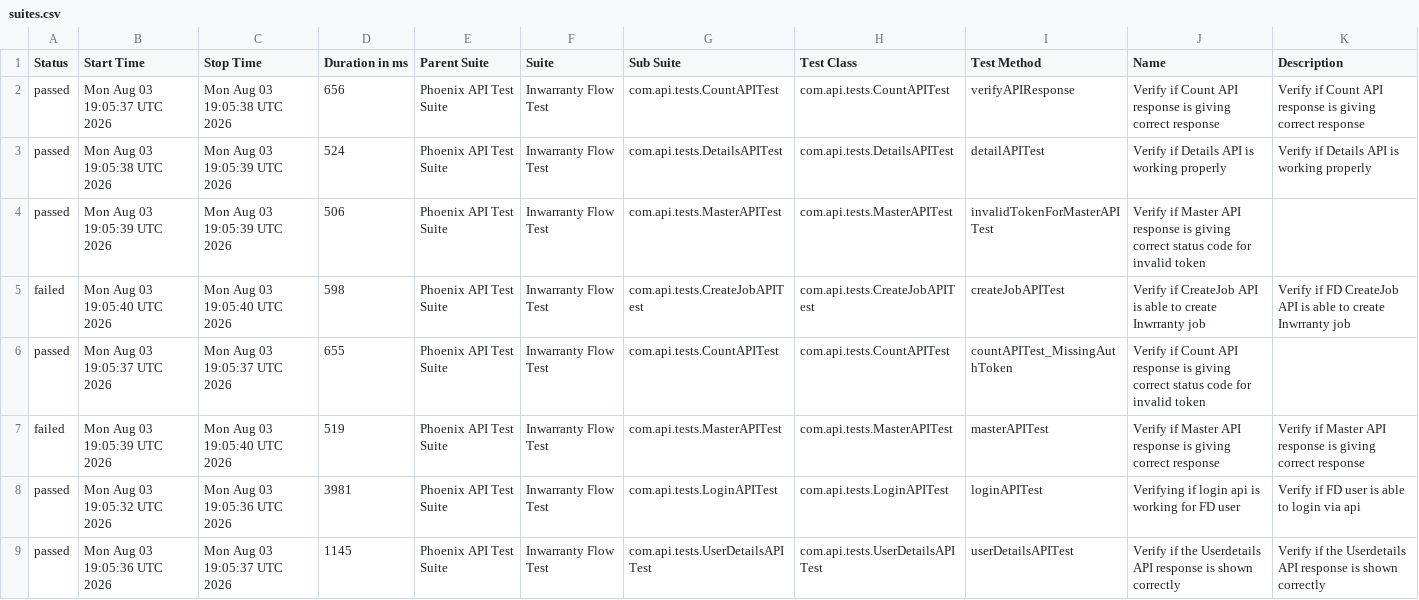
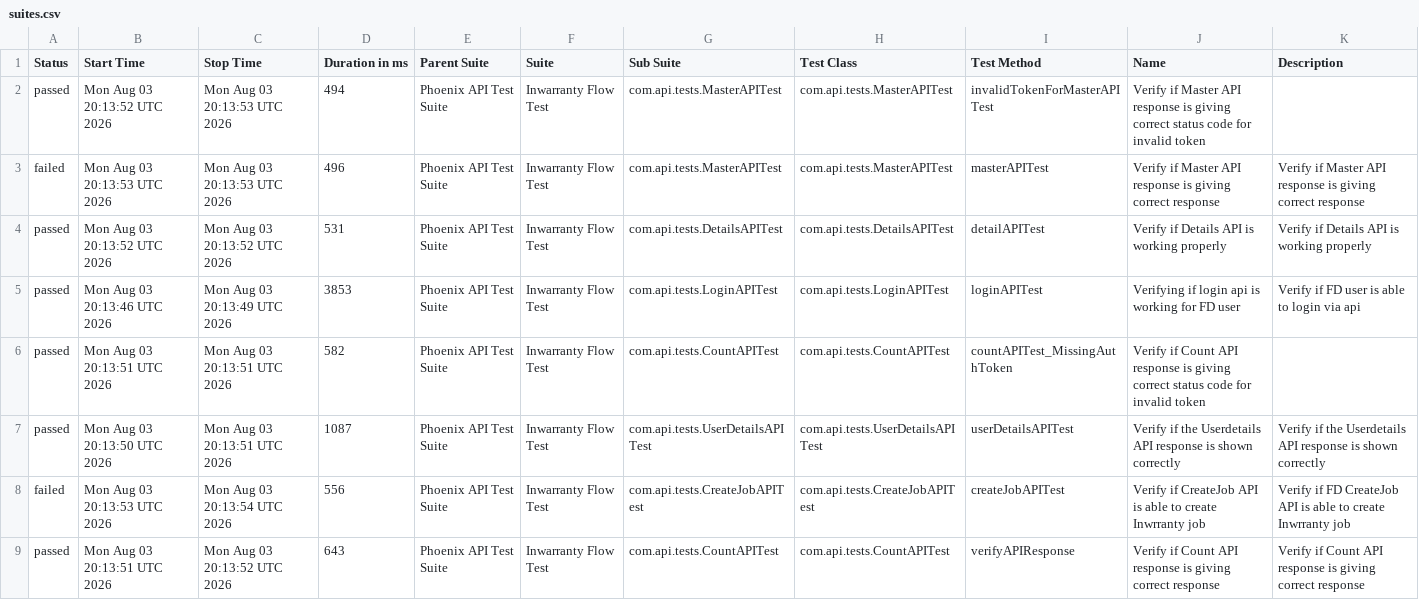
Before and after one commit to rounit/PhoenixTestAutomationFramework, a CSV file: data/suites.csv, drawn as a sheet.

```diff
--- a/data/suites.csv
+++ b/data/suites.csv
@@ -1,9 +1,9 @@
 "Status","Start Time","Stop Time","Duration in ms","Parent Suite","Suite","Sub Suite","Test Class","Test Method","Name","Description"
-"passed","Mon Aug 03 19:05:37 UTC 2026","Mon Aug 03 19:05:38 UTC 2026","656","Phoenix API Test Suite","Inwarranty Flow Test","com.api.tests.CountAPITest","com.api.tests.CountAPITest","verifyAPIResponse","Verify if Count API response is giving correct response","Verify if Count API response is giving correct response"
-"passed","Mon Aug 03 19:05:38 UTC 2026","Mon Aug 03 19:05:39 UTC 2026","524","Phoenix API Test Suite","Inwarranty Flow Test","com.api.tests.DetailsAPITest","com.api.tests.DetailsAPITest","detailAPITest","Verify if Details API is working properly","Verify if Details API is working properly"
-"passed","Mon Aug 03 19:05:39 UTC 2026","Mon Aug 03 19:05:39 UTC 2026","506","Phoenix API Test Suite","Inwarranty Flow Test","com.api.tests.MasterAPITest","com.api.tests.MasterAPITest","invalidTokenForMasterAPITest","Verify if Master API response is giving correct status code for invalid token",""
-"failed","Mon Aug 03 19:05:40 UTC 2026","Mon Aug 03 19:05:40 UTC 2026","598","Phoenix API Test Suite","Inwarranty Flow Test","com.api.tests.CreateJobAPITest","com.api.tests.CreateJobAPITest","createJobAPITest","Verify if CreateJob API is able to create Inwrranty job","Verify if FD CreateJob API is able to create Inwrranty job"
-"passed","Mon Aug 03 19:05:37 UTC 2026","Mon Aug 03 19:05:37 UTC 2026","655","Phoenix API Test Suite","Inwarranty Flow Test","com.api.tests.CountAPITest","com.api.tests.CountAPITest","countAPITest_MissingAuthToken","Verify if Count API response is giving correct status code for invalid token",""
-"failed","Mon Aug 03 19:05:39 UTC 2026","Mon Aug 03 19:05:40 UTC 2026","519","Phoenix API Test Suite","Inwarranty Flow Test","com.api.tests.MasterAPITest","com.api.tests.MasterAPITest","masterAPITest","Verify if Master API response is giving correct response","Verify if Master API response is giving correct response"
-"passed","Mon Aug 03 19:05:32 UTC 2026","Mon Aug 03 19:05:36 UTC 2026","3981","Phoenix API Test Suite","Inwarranty Flow Test","com.api.tests.LoginAPITest","com.api.tests.LoginAPITest","loginAPITest","Verifying if login api is working for FD user","Verify if FD user is able to login via api"
-"passed","Mon Aug 03 19:05:36 UTC 2026","Mon Aug 03 19:05:37 UTC 2026","1145","Phoenix API Test Suite","Inwarranty Flow Test","com.api.tests.UserDetailsAPITest","com.api.tests.UserDetailsAPITest","userDetailsAPITest","Verify if the Userdetails API response is shown correctly","Verify if the Userdetails API response is shown correctly"
+"passed","Mon Aug 03 20:13:52 UTC 2026","Mon Aug 03 20:13:53 UTC 2026","494","Phoenix API Test Suite","Inwarranty Flow Test","com.api.tests.MasterAPITest","com.api.tests.MasterAPITest","invalidTokenForMasterAPITest","Verify if Master API response is giving correct status code for invalid token",""
+"failed","Mon Aug 03 20:13:53 UTC 2026","Mon Aug 03 20:13:53 UTC 2026","496","Phoenix API Test Suite","Inwarranty Flow Test","com.api.tests.MasterAPITest","com.api.tests.MasterAPITest","masterAPITest","Verify if Master API response is giving correct response","Verify if Master API response is giving correct response"
+"passed","Mon Aug 03 20:13:52 UTC 2026","Mon Aug 03 20:13:52 UTC 2026","531","Phoenix API Test Suite","Inwarranty Flow Test","com.api.tests.DetailsAPITest","com.api.tests.DetailsAPITest","detailAPITest","Verify if Details API is working properly","Verify if Details API is working properly"
+"passed","Mon Aug 03 20:13:46 UTC 2026","Mon Aug 03 20:13:49 UTC 2026","3853","Phoenix API Test Suite","Inwarranty Flow Test","com.api.tests.LoginAPITest","com.api.tests.LoginAPITest","loginAPITest","Verifying if login api is working for FD user","Verify if FD user is able to login via api"
+"passed","Mon Aug 03 20:13:51 UTC 2026","Mon Aug 03 20:13:51 UTC 2026","582","Phoenix API Test Suite","Inwarranty Flow Test","com.api.tests.CountAPITest","com.api.tests.CountAPITest","countAPITest_MissingAuthToken","Verify if Count API response is giving correct status code for invalid token",""
+"passed","Mon Aug 03 20:13:50 UTC 2026","Mon Aug 03 20:13:51 UTC 2026","1087","Phoenix API Test Suite","Inwarranty Flow Test","com.api.tests.UserDetailsAPITest","com.api.tests.UserDetailsAPITest","userDetailsAPITest","Verify if the Userdetails API response is shown correctly","Verify if the Userdetails API response is shown correctly"
+"failed","Mon Aug 03 20:13:53 UTC 2026","Mon Aug 03 20:13:54 UTC 2026","556","Phoenix API Test Suite","Inwarranty Flow Test","com.api.tests.CreateJobAPITest","com.api.tests.CreateJobAPITest","createJobAPITest","Verify if CreateJob API is able to create Inwrranty job","Verify if FD CreateJob API is able to create Inwrranty job"
+"passed","Mon Aug 03 20:13:51 UTC 2026","Mon Aug 03 20:13:52 UTC 2026","643","Phoenix API Test Suite","Inwarranty Flow Test","com.api.tests.CountAPITest","com.api.tests.CountAPITest","verifyAPIResponse","Verify if Count API response is giving correct response","Verify if Count API response is giving correct response"
```
Also changed, not shown: data/behaviors.csv, 50 other files.
